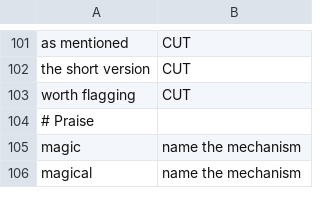
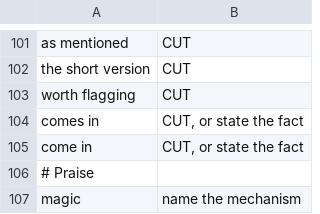
Before and after one commit to jimbarritt/software-english, a TSV file: vocabulary/banned.tsv, drawn as a sheet; only a part is shown, gaps mark what is left out; the shorter side is filled out with more unchanged rows; the diff names each change by its address in the sheet, - before the commit and + after, or states it on an @@ line.

```diff
--- a/vocabulary/banned.tsv
+++ b/vocabulary/banned.tsv
+row 104: comes in | CUT, or state the fact
+row 105: come in | CUT, or state the fact
```
Also changed, not shown: 6 other files.
